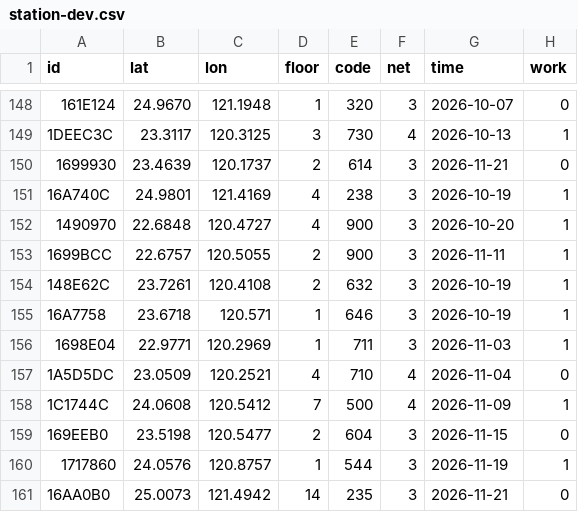
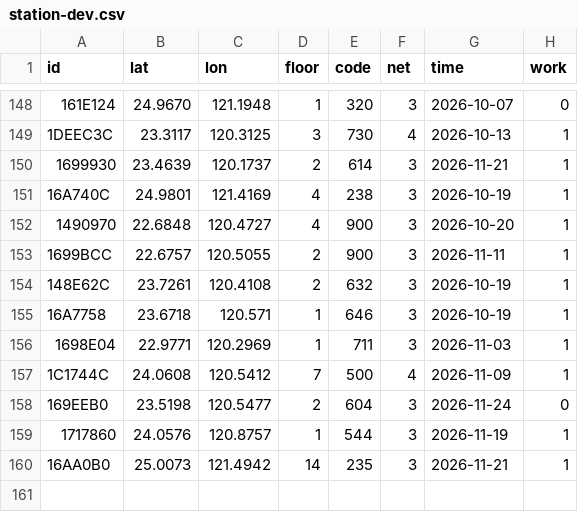
Before and after one commit to ExpTechTW/API, a CSV file: resource/station-dev.csv, drawn as a sheet; only a part is shown, gaps mark what is left out.

Commit message:
fix: station
併入
中和
東石

移除
永康

```diff
--- a/resource/station-dev.csv
+++ b/resource/station-dev.csv
@@ -149,3 +149,3 @@ id,lat,lon,floor,code,net,time,work
 1DEEC3C,23.3117,120.3125,3,730,4,2026-10-13,1
-1699930,23.4639,120.1737,2,614,3,2026-11-21,0
+1699930,23.4639,120.1737,2,614,3,2026-11-21,1
 16A740C,24.9801,121.4169,4,238,3,2026-10-19,1
@@ -156,6 +156,5 @@ id,lat,lon,floor,code,net,time,work
 1698E04,22.9771,120.2969,1,711,3,2026-11-03,1
-1A5D5DC,23.0509,120.2521,4,710,4,2026-11-04,0
 1C1744C,24.0608,120.5412,7,500,4,2026-11-09,1
-169EEB0,23.5198,120.5477,2,604,3,2026-11-15,0
+169EEB0,23.5198,120.5477,2,604,3,2026-11-24,0
 1717860,24.0576,120.8757,1,544,3,2026-11-19,1
-16AA0B0,25.0073,121.4942,14,235,3,2026-11-21,0
+16AA0B0,25.0073,121.4942,14,235,3,2026-11-21,1
```
Also changed, not shown: resource/station.csv.
